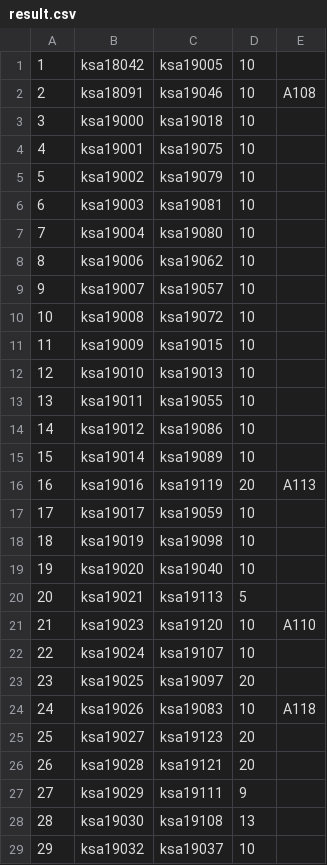
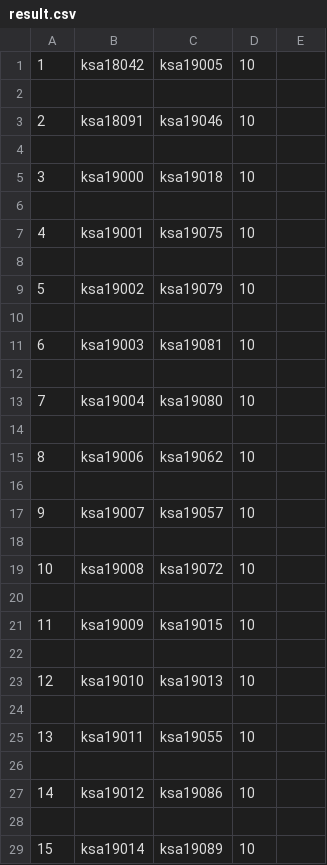
Before and after one commit to 2snchan/roomalloc, a CSV file: result.csv, drawn as a sheet; only a part is shown; the shorter side is filled out with more unchanged rows; the diff covers the shown part only.

```diff
--- a/result.csv
+++ b/result.csv
@@ -1,15 +1,29 @@
 1,ksa18042,ksa19005,10,
-2,ksa18091,ksa19046,10,A108
+
+2,ksa18091,ksa19046,10,
+
 3,ksa19000,ksa19018,10,
+
 4,ksa19001,ksa19075,10,
+
 5,ksa19002,ksa19079,10,
+
 6,ksa19003,ksa19081,10,
+
 7,ksa19004,ksa19080,10,
+
 8,ksa19006,ksa19062,10,
+
 9,ksa19007,ksa19057,10,
+
 10,ksa19008,ksa19072,10,
+
 11,ksa19009,ksa19015,10,
+
 12,ksa19010,ksa19013,10,
+
 13,ksa19011,ksa19055,10,
+
 14,ksa19012,ksa19086,10,
+
 15,ksa19014,ksa19089,10,
```
Also changed, not shown: 119 added rows and 3 edited cells elsewhere in this file, 2 other files.
